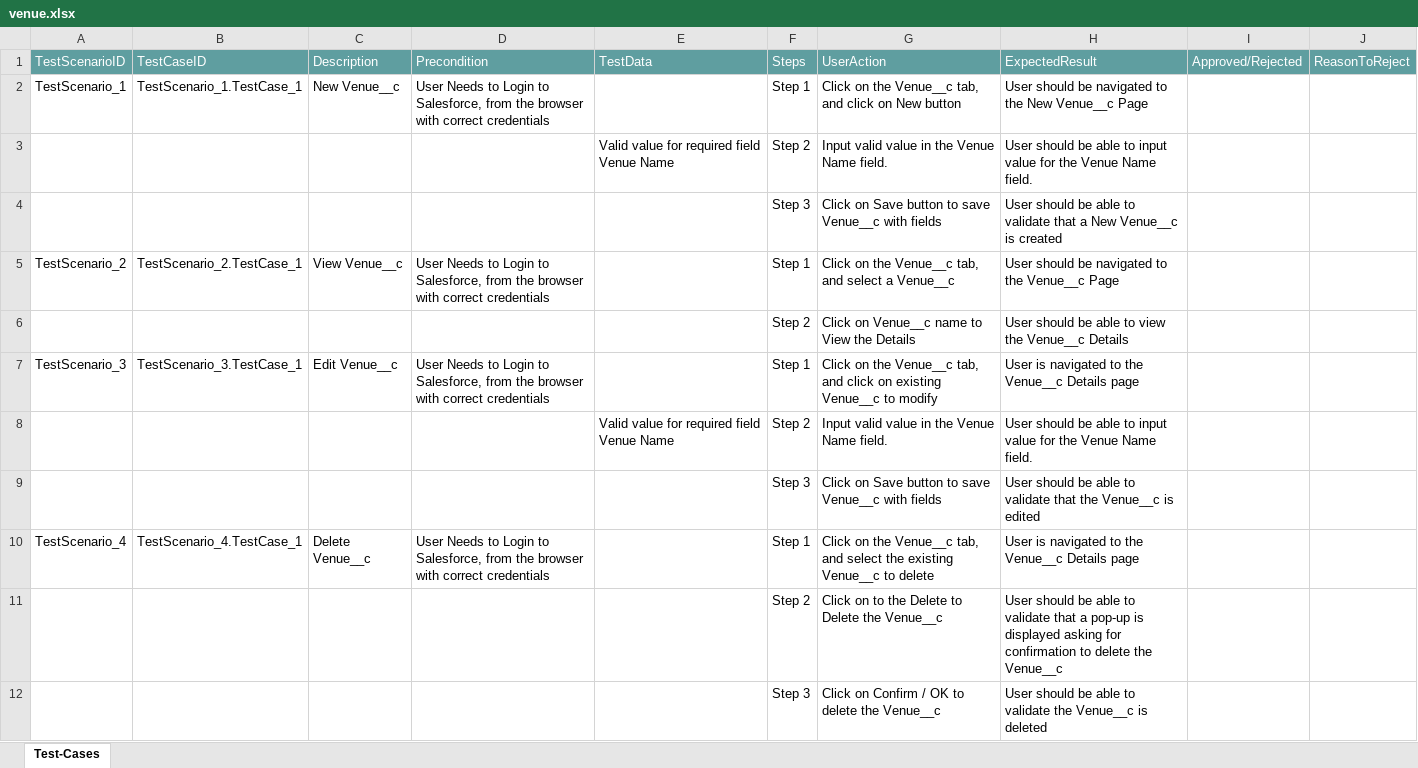
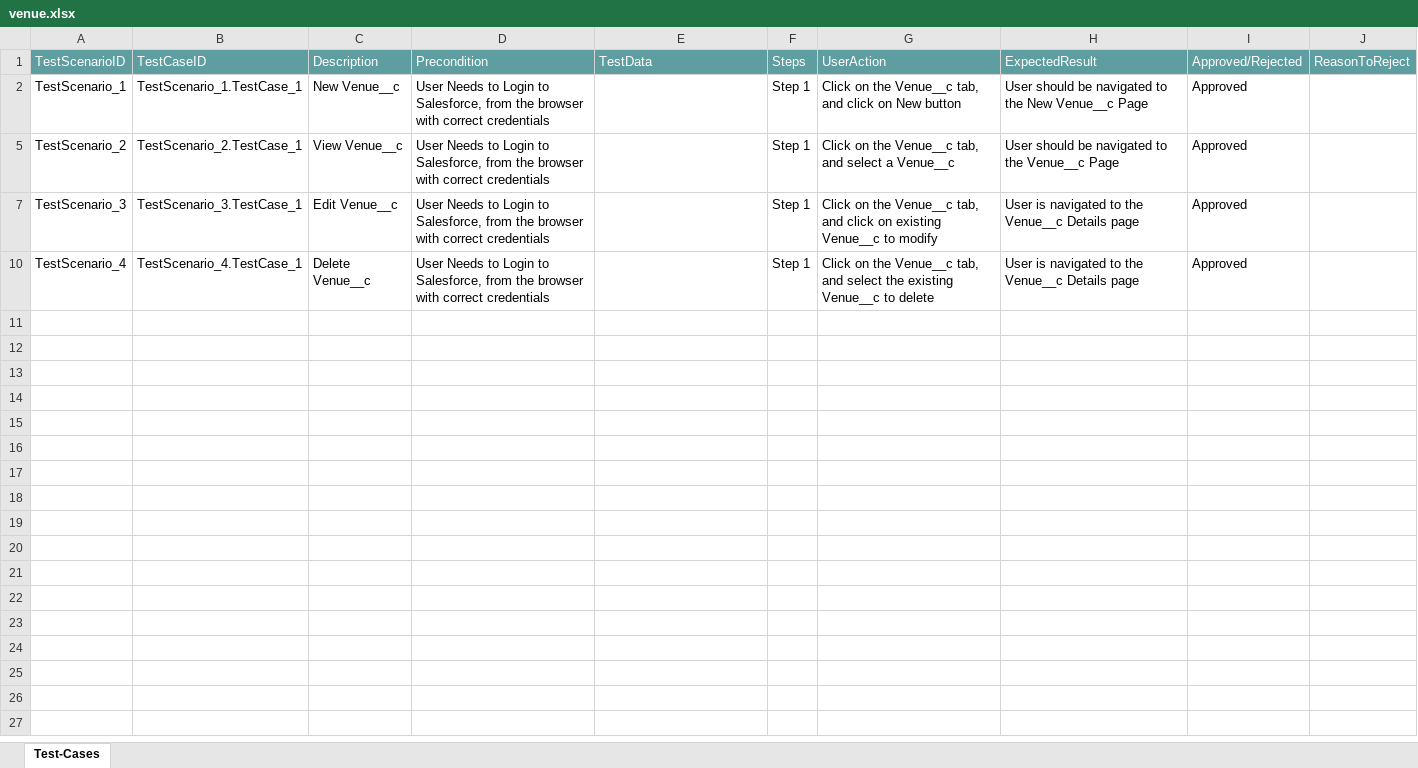
Before and after one commit to ShaikMohamedIrfan/customsapp, an Excel workbook: venue.xlsx, sheet Test-Cases, drawn as a sheet; values as stored, in another font and other column widths than the file's, no borders; table styles not drawn; the diff names each change by its address in the sheet, - before the commit and + after, or states it on an @@ line.

Commit message:
Add files via upload

```diff
--- a/venue.xlsx (sheet Test-Cases)
+++ b/venue.xlsx (sheet Test-Cases)
-I2: (empty)
+I2: Approved
@@ row 3 hidden:  |  |  |  | Valid value for required field Venue Name | Step 2 | Input valid value in the Venue Name field. | User should be able to input value for the Venue Name field. @@
@@ row 4 hidden:  |  |  |  |  | Step 3 | Click on Save button to save Venue__c with fields | User should be able to validate that a New Venue__c is created @@
-I5: (empty)
+I5: Approved
@@ row 6 hidden:  |  |  |  |  | Step 2 | Click on Venue__c name to View the Details | User should be able to view the Venue__c Details @@
-I7: (empty)
+I7: Approved
@@ row 8 hidden:  |  |  |  | Valid value for required field Venue Name | Step 2 | Input valid value in the Venue Name field. | User should be able to input value for the Venue Name field. @@
@@ row 9 hidden:  |  |  |  |  | Step 3 | Click on Save button to save Venue__c with fields | User should be able to validate that the Venue__c is edited @@
-I10: (empty)
+I10: Approved
@@ row 11 hidden:  |  |  |  |  | Step 2 | Click on to the Delete to Delete the Venue__c | User should be able to validate that a pop-up is displayed asking for confirmation to delete the Venue__c @@
@@ row 12 hidden:  |  |  |  |  | Step 3 | Click on Confirm / OK to delete the Venue__c | User should be able to validate the Venue__c is deleted @@
```
